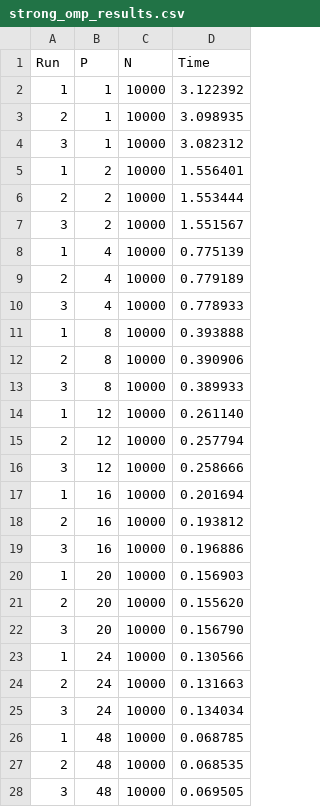
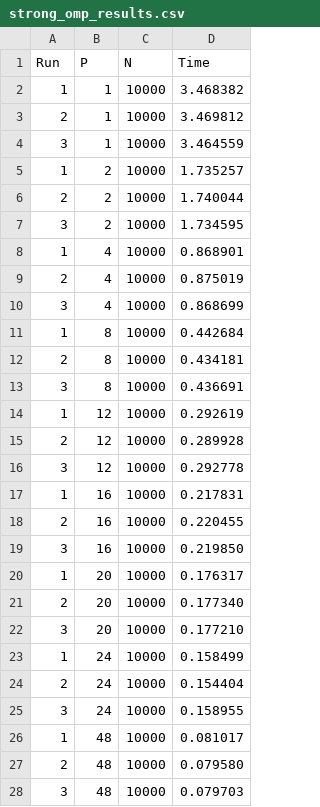
Before and after one commit to chirichexe/hpc-project, a CSV file: results/strong_omp_results.csv, drawn as a sheet.

```diff
--- a/results/strong_omp_results.csv
+++ b/results/strong_omp_results.csv
@@ -1,28 +1,28 @@
 Run,P,N,Time
-1,1,10000,3.122392
-2,1,10000,3.098935
-3,1,10000,3.082312
-1,2,10000,1.556401
-2,2,10000,1.553444
-3,2,10000,1.551567
-1,4,10000,0.775139
-2,4,10000,0.779189
-3,4,10000,0.778933
-1,8,10000,0.393888
-2,8,10000,0.390906
-3,8,10000,0.389933
-1,12,10000,0.261140
-2,12,10000,0.257794
-3,12,10000,0.258666
-1,16,10000,0.201694
-2,16,10000,0.193812
-3,16,10000,0.196886
-1,20,10000,0.156903
-2,20,10000,0.155620
-3,20,10000,0.156790
-1,24,10000,0.130566
-2,24,10000,0.131663
-3,24,10000,0.134034
-1,48,10000,0.068785
-2,48,10000,0.068535
-3,48,10000,0.069505
+1,1,10000,3.468382
+2,1,10000,3.469812
+3,1,10000,3.464559
+1,2,10000,1.735257
+2,2,10000,1.740044
+3,2,10000,1.734595
+1,4,10000,0.868901
+2,4,10000,0.875019
+3,4,10000,0.868699
+1,8,10000,0.442684
+2,8,10000,0.434181
+3,8,10000,0.436691
+1,12,10000,0.292619
+2,12,10000,0.289928
+3,12,10000,0.292778
+1,16,10000,0.217831
+2,16,10000,0.220455
+3,16,10000,0.219850
+1,20,10000,0.176317
+2,20,10000,0.177340
+3,20,10000,0.177210
+1,24,10000,0.158499
+2,24,10000,0.154404
+3,24,10000,0.158955
+1,48,10000,0.081017
+2,48,10000,0.079580
+3,48,10000,0.079703
```
Also changed, not shown: data/strong_openmp.csv, data/weak_openmp.csv, 5 other files.
